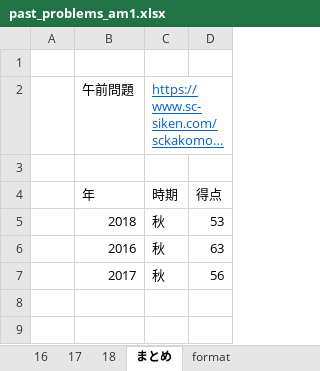
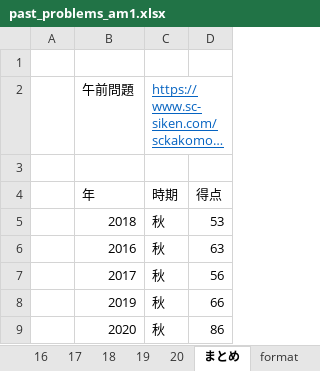
Before and after one commit to Shinichi0713/security_specialist, an Excel workbook: past_problems_am/past_problems_am1.xlsx, sheet まとめ, drawn as a sheet; long unchanged cells end in …; values as stored, in another font and other column widths than the file's, no borders; the diff names each change by its address in the sheet, - before the commit and + after, or states it on an @@ line.

```diff
--- a/past_problems_am/past_problems_am1.xlsx (sheet まとめ)
+++ b/past_problems_am/past_problems_am1.xlsx (sheet まとめ)
+sheet tab: 19
+sheet tab: 20
+row 8:  | 2019 | 秋 | 66
+row 9:  | 2020 | 秋 | 86
```
Also changed, not shown: past_problems_am/past_problems_am2.xlsx.
